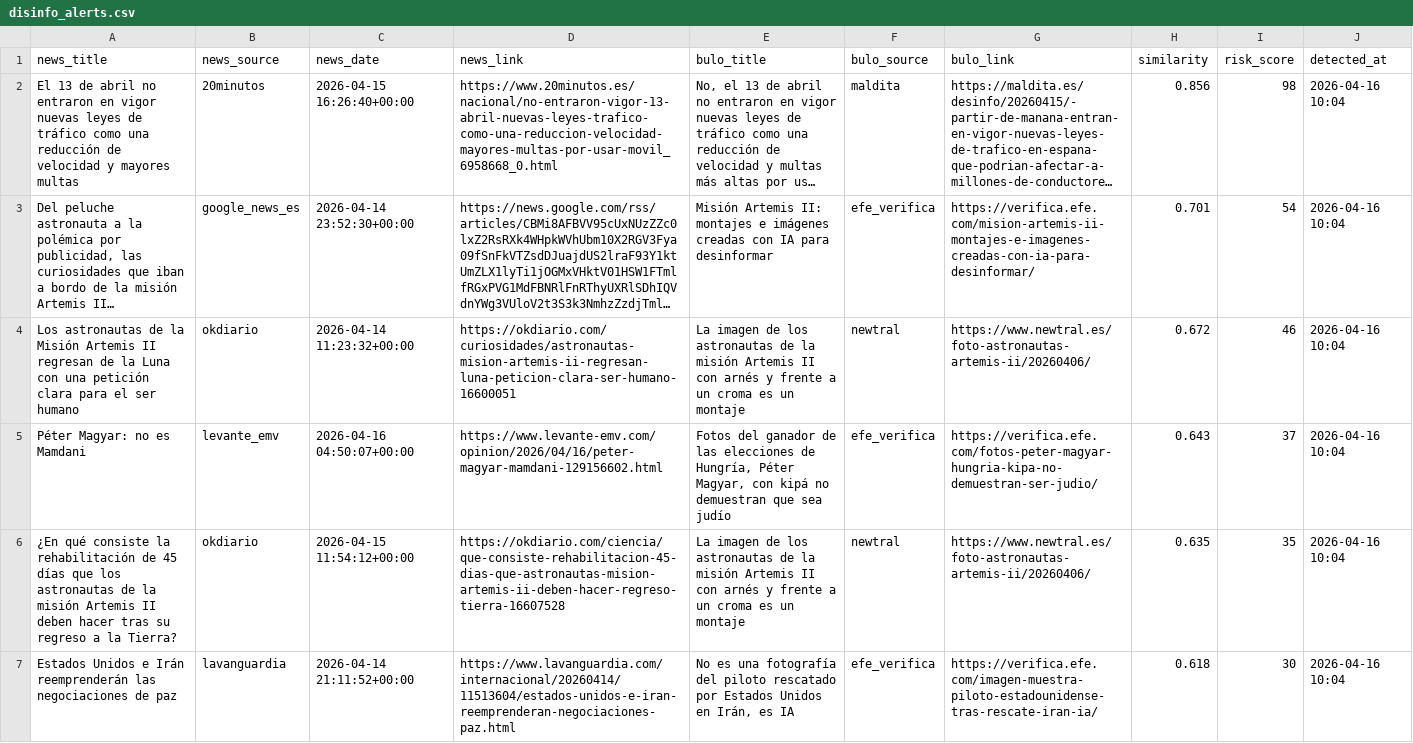
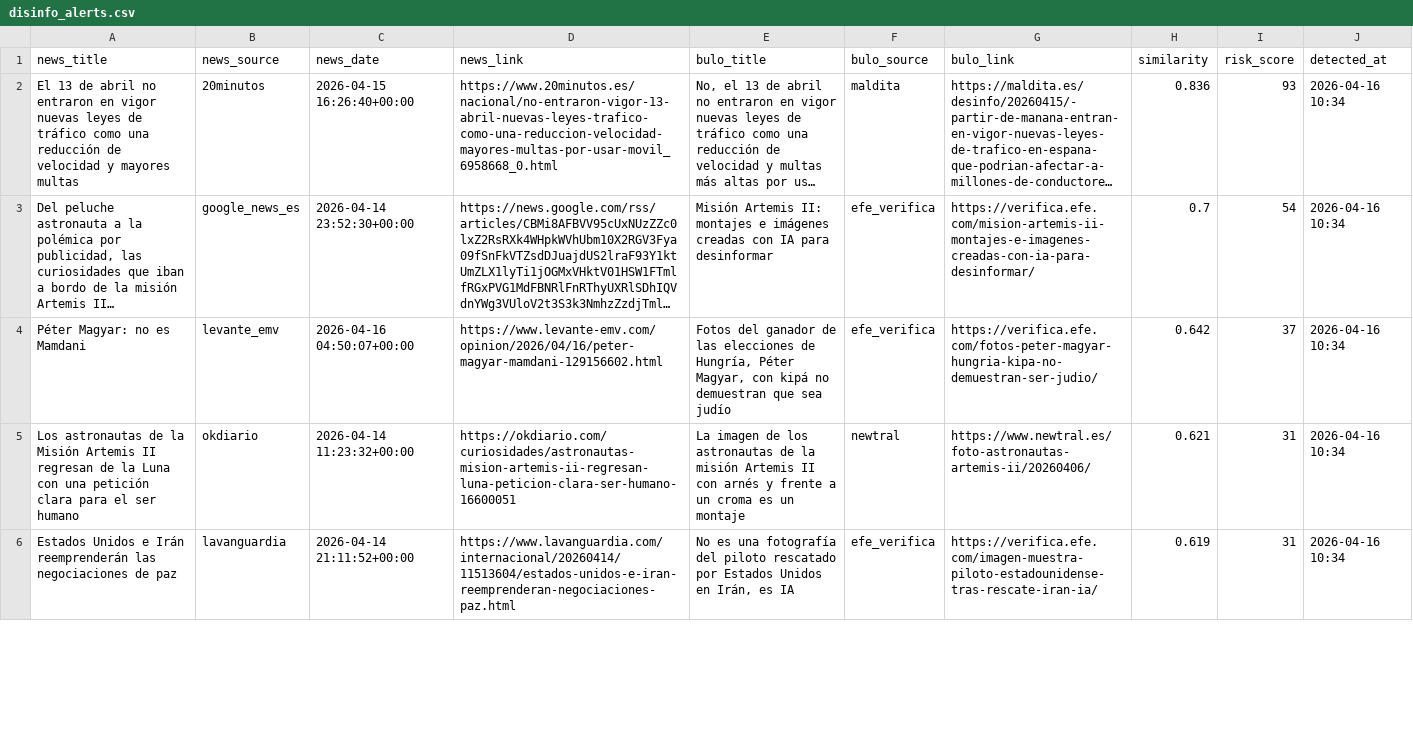
Before and after one commit to mcasrom/narrative-radar, a CSV file: data/processed/disinfo_alerts.csv, drawn as a sheet; only a part is shown; long unchanged cells end in …; removed rows and columns are numbered as before the commit, all else as after; the diff covers the shown part only; the diff names each change by its address in the sheet, - before the commit and + after, or states it on an @@ line.

```diff
--- a/data/processed/disinfo_alerts.csv
+++ b/data/processed/disinfo_alerts.csv
-H2 (similarity): 0.856
+H2 (similarity): 0.836
-I2 (risk_score): 98
+I2 (risk_score): 93
-J2:J3 (detected_at): 2026-04-16 10:04
+J2:J3 (detected_at): 2026-04-16 10:34
-H3 (similarity): 0.701
+H3 (similarity): 0.7
-row 4: Los astronautas de la Misión Artemis II regresan de la Luna con una petición clara para el ser humano | okdiario | 2026-04-14 11:23:32+00:00 | https://okdiario.com/curiosidades/astronautas-mision-artemis-ii-regresan-luna-peticion-clara-ser-humano-16600051 | La imagen de los astronautas de la misión Artemis II con arnés y frente a un croma es un montaje | newtral | https://www.newtral.es/foto-astronautas-artemis-ii/20260406/ | 0.672 | 46 | 2026-04-16 10:04
-H4 (similarity): 0.643
+H4 (similarity): 0.642
-J4:J6 (detected_at): 2026-04-16 10:04
+J4:J6 (detected_at): 2026-04-16 10:34
-A5 (news_title): ¿En qué consiste la rehabilitación de 45 días que los astronautas de la misión Artemis II deben hacer tras su regreso a la Tierra?
+A5 (news_title): Los astronautas de la Misión Artemis II regresan de la Luna con una petición clara para el ser humano
-C5 (news_date): 2026-04-15 11:54:12+00:00
+C5 (news_date): 2026-04-14 11:23:32+00:00
-D5 (news_link): https://okdiario.com/ciencia/que-consiste-rehabilitacion-45-dias-que-astronautas-mision-artemis-ii-deben-hacer-regreso-tierra-16607528
+D5 (news_link): https://okdiario.com/curiosidades/astronautas-mision-artemis-ii-regresan-luna-peticion-clara-ser-humano-16600051
-H5 (similarity): 0.635
+H5 (similarity): 0.621
-I5 (risk_score): 35
+I5 (risk_score): 31
-H6 (similarity): 0.618
+H6 (similarity): 0.619
-I6 (risk_score): 30
+I6 (risk_score): 31
```
Also changed, not shown: 1 added row, 1 removed row and 6 edited cells elsewhere in this file, data/processed/coordination_alerts.csv, data/processed/coordination_history.csv, 43 other files.
